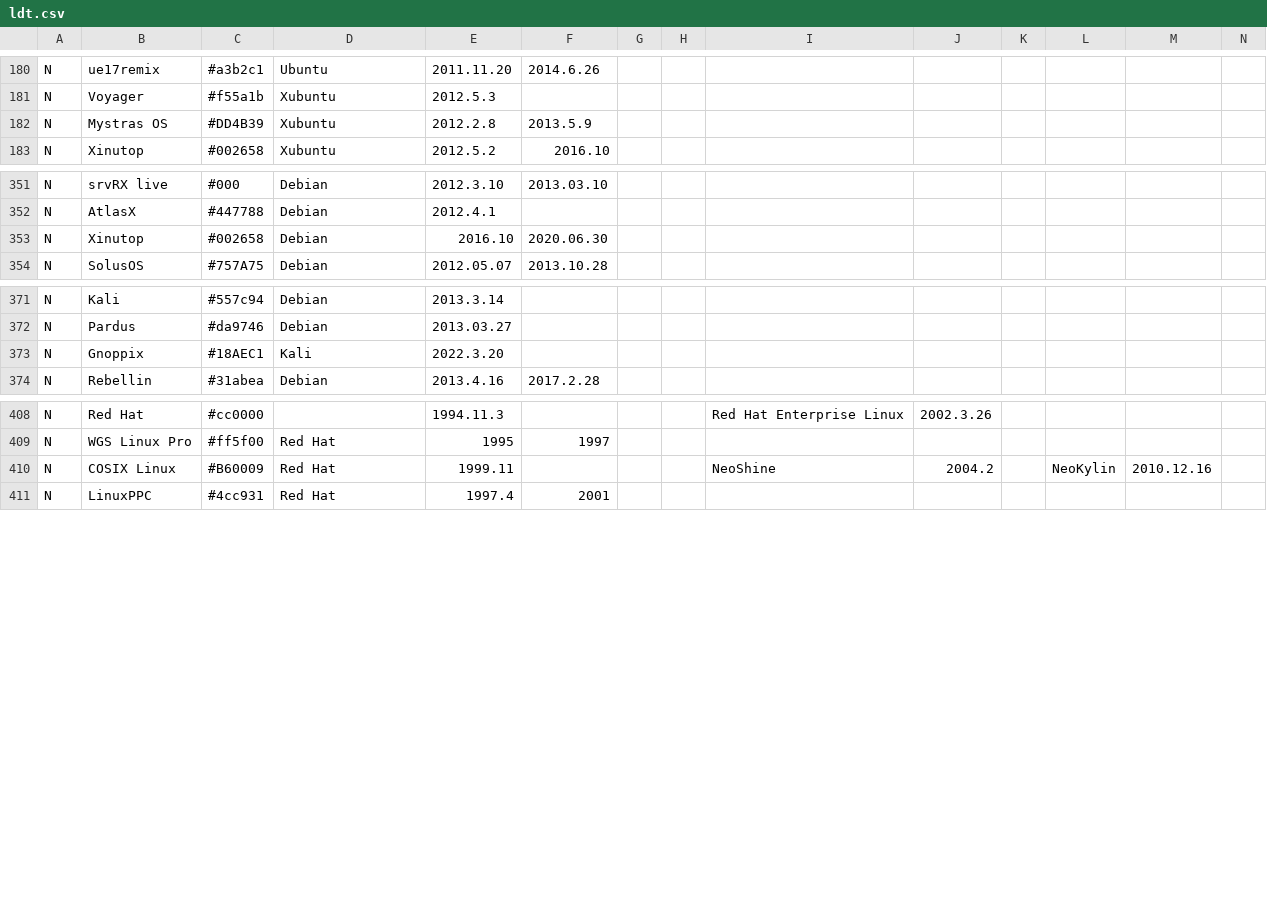
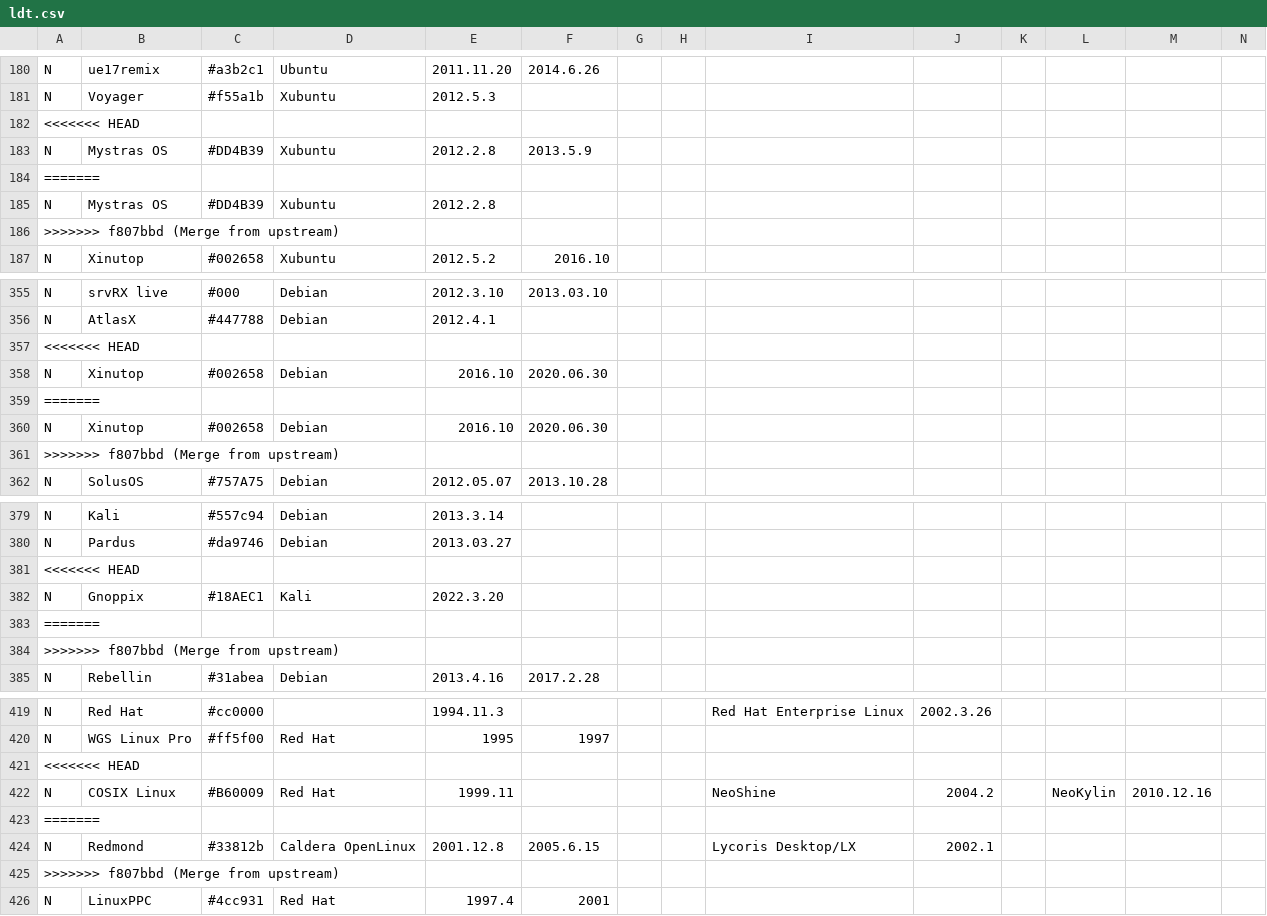
Before and after one commit to OkayPJ/LinuxTimeline-DWiki, a CSV file: ldt.csv, drawn as a sheet; only a part is shown, gaps mark what is left out; rows hold the shown columns only; the diff covers the shown part only; the diff names each change by its address in the sheet, - before the commit and + after, or states it on an @@ line.

Commit message:
Merge from upstream
Oct 12, 2022 to Oct 31, 2022

```diff
--- a/ldt.csv
+++ b/ldt.csv
+row 182: <<<<<<< HEAD
+row 184: =======
+row 185: N | Mystras OS | #DD4B39 | Xubuntu | 2012.2.8
+row 186: >>>>>>> f807bbd (Merge from upstream)
+row 357: <<<<<<< HEAD
+row 359: =======
+row 360: N | Xinutop | #002658 | Debian | 2016.10 | 2020.06.30
+row 361: >>>>>>> f807bbd (Merge from upstream)
+row 381: <<<<<<< HEAD
+row 383: =======
+row 384: >>>>>>> f807bbd (Merge from upstream)
+row 421: <<<<<<< HEAD
+row 423: =======
+row 424: N | Redmond | #33812b | Caldera OpenLinux | 2001.12.8 | 2005.6.15 |  |  | Lycoris Desktop/LX | 2002.1
+row 425: >>>>>>> f807bbd (Merge from upstream)
```
Also changed, not shown: 1 edited cell elsewhere in this file.
